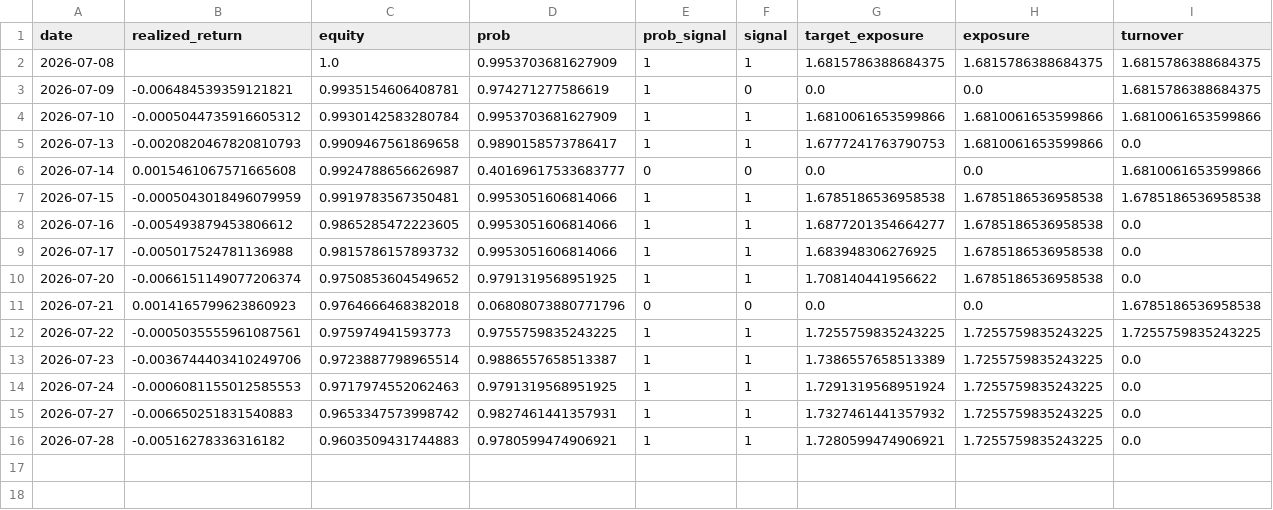
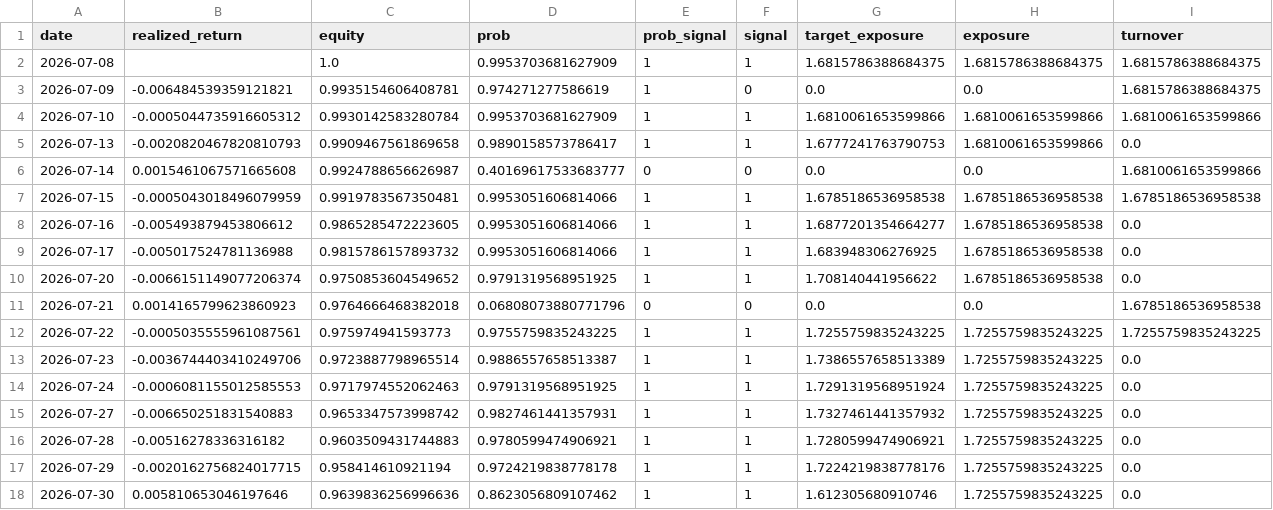
Before and after one commit to axt-22/fx-paper-trader1, a CSV file: docs/data/trade_log.csv, drawn as a sheet; only a part is shown; rows hold the shown columns only; the diff names each change by its address in the sheet, - before the commit and + after, or states it on an @@ line.

```diff
--- a/docs/data/trade_log.csv
+++ b/docs/data/trade_log.csv
+row 17: 2026-07-29 | -0.0020162756824017715 | 0.958414610921194 | 0.9724219838778178 | 1 | 1 | 1.7224219838778176 | 1.7255759835243225 | 0.0
+row 18: 2026-07-30 | 0.005810653046197646 | 0.9639836256996636 | 0.8623056809107462 | 1 | 1 | 1.612305680910746 | 1.7255759835243225 | 0.0
```
Also changed, not shown: 1 other file.
